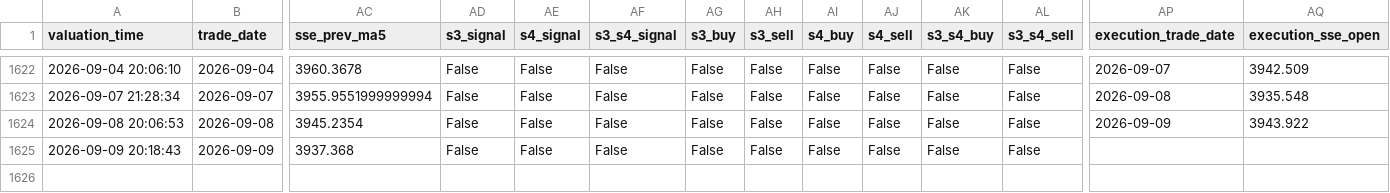
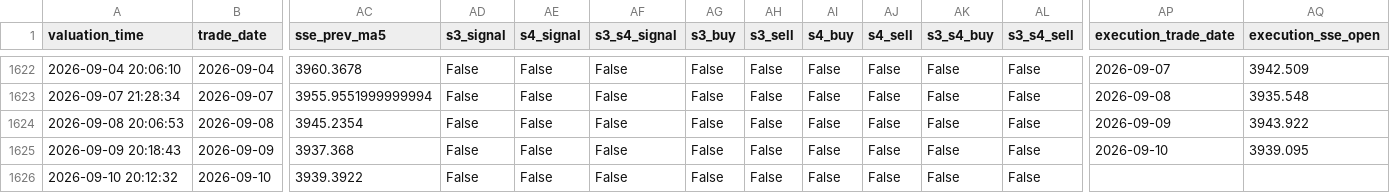
Before and after one commit to AmineSeRaFimmm/a-share-five-layer-pwa, a CSV file: data/avix_s3_s4_signals.csv, drawn as a sheet; only a part is shown, gaps mark what is left out; rows hold the shown columns only; the diff names each change by its address in the sheet, - before the commit and + after, or states it on an @@ line.

```diff
--- a/data/avix_s3_s4_signals.csv
+++ b/data/avix_s3_s4_signals.csv
-AP1625 (execution_trade_date): (empty)
+AP1625 (execution_trade_date): 2026-09-10
-AQ1625 (execution_sse_open): (empty)
+AQ1625 (execution_sse_open): 3939.095
+row 1626: 2026-09-10 20:12:32 | 2026-09-10 | 3939.3922 | False | False | False | False | False | False | False | False | False
```
Also changed, not shown: data/avix/avix_history.csv, data/avix_300_close_mid.csv, 2 other files.
